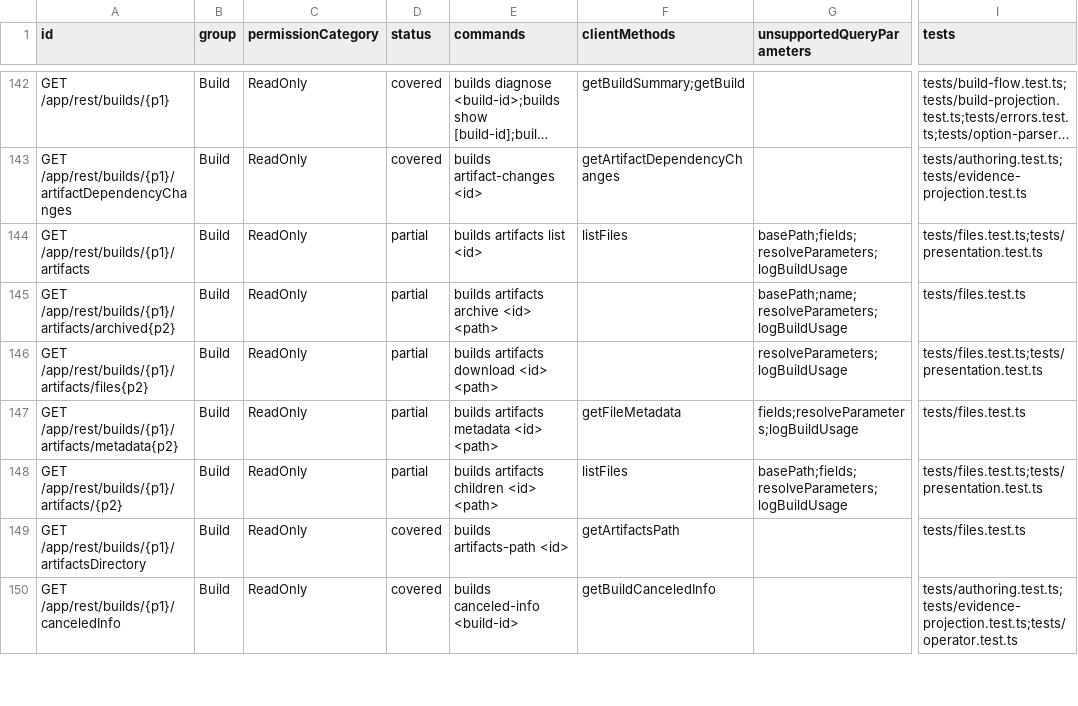
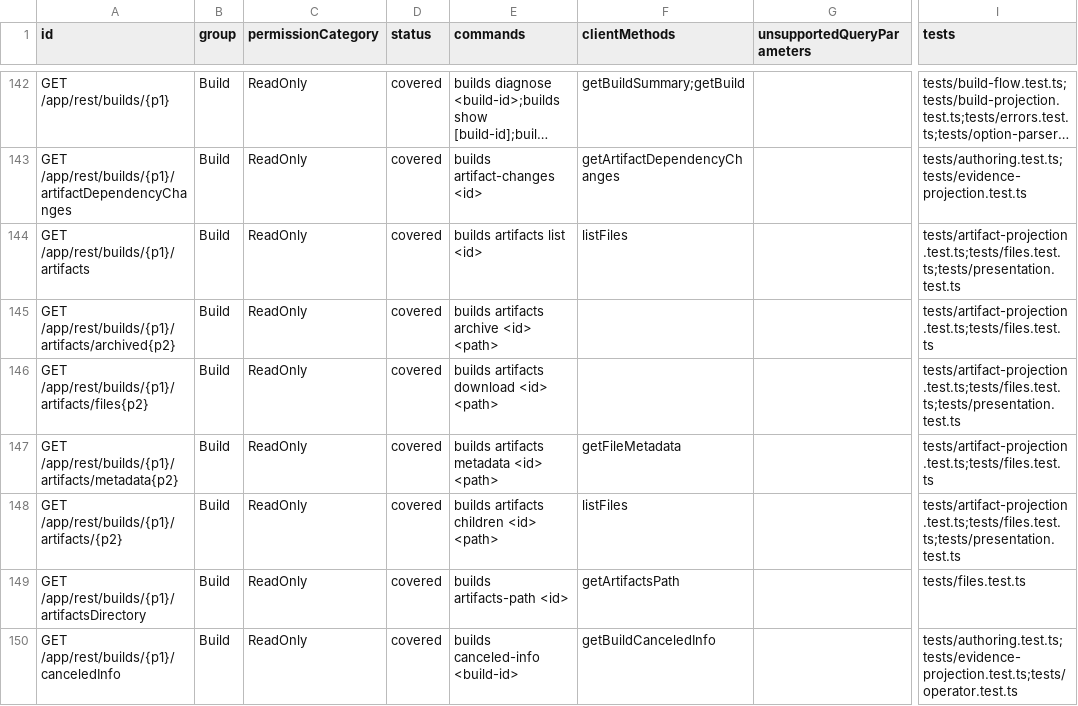
Before and after one commit to iXab3r/teamcity-cli, a TSV file: docs/rest-api-coverage/current/coverage.tsv, drawn as a sheet; only a part is shown, gaps mark what is left out; long unchanged cells end in …; the diff names each change by its address in the sheet, - before the commit and + after, or states it on an @@ line.

Commit message:
docs: regenerate REST coverage after US-004

```diff
--- a/docs/rest-api-coverage/current/coverage.tsv
+++ b/docs/rest-api-coverage/current/coverage.tsv
-D144:D148 (status): partial
+D144:D148 (status): covered
-G144 (unsupportedQueryParameters): basePath;fields;resolveParameters;logBuildUsage
+G144 (unsupportedQueryParameters): (empty)
-I144 (tests): tests/files.test.ts;tests/presentation.test.ts
+I144 (tests): tests/artifact-projection.test.ts;tests/files.test.ts;tests/presentation.test.ts
-G145 (unsupportedQueryParameters): basePath;name;resolveParameters;logBuildUsage
+G145 (unsupportedQueryParameters): (empty)
-I145 (tests): tests/files.test.ts
+I145 (tests): tests/artifact-projection.test.ts;tests/files.test.ts
-G146 (unsupportedQueryParameters): resolveParameters;logBuildUsage
+G146 (unsupportedQueryParameters): (empty)
-I146 (tests): tests/files.test.ts;tests/presentation.test.ts
+I146 (tests): tests/artifact-projection.test.ts;tests/files.test.ts;tests/presentation.test.ts
-G147 (unsupportedQueryParameters): fields;resolveParameters;logBuildUsage
+G147 (unsupportedQueryParameters): (empty)
-I147 (tests): tests/files.test.ts
+I147 (tests): tests/artifact-projection.test.ts;tests/files.test.ts
-G148 (unsupportedQueryParameters): basePath;fields;resolveParameters;logBuildUsage
+G148 (unsupportedQueryParameters): (empty)
-I148 (tests): tests/files.test.ts;tests/presentation.test.ts
+I148 (tests): tests/artifact-projection.test.ts;tests/files.test.ts;tests/presentation.test.ts
```
Also changed, not shown: 4 other files.
